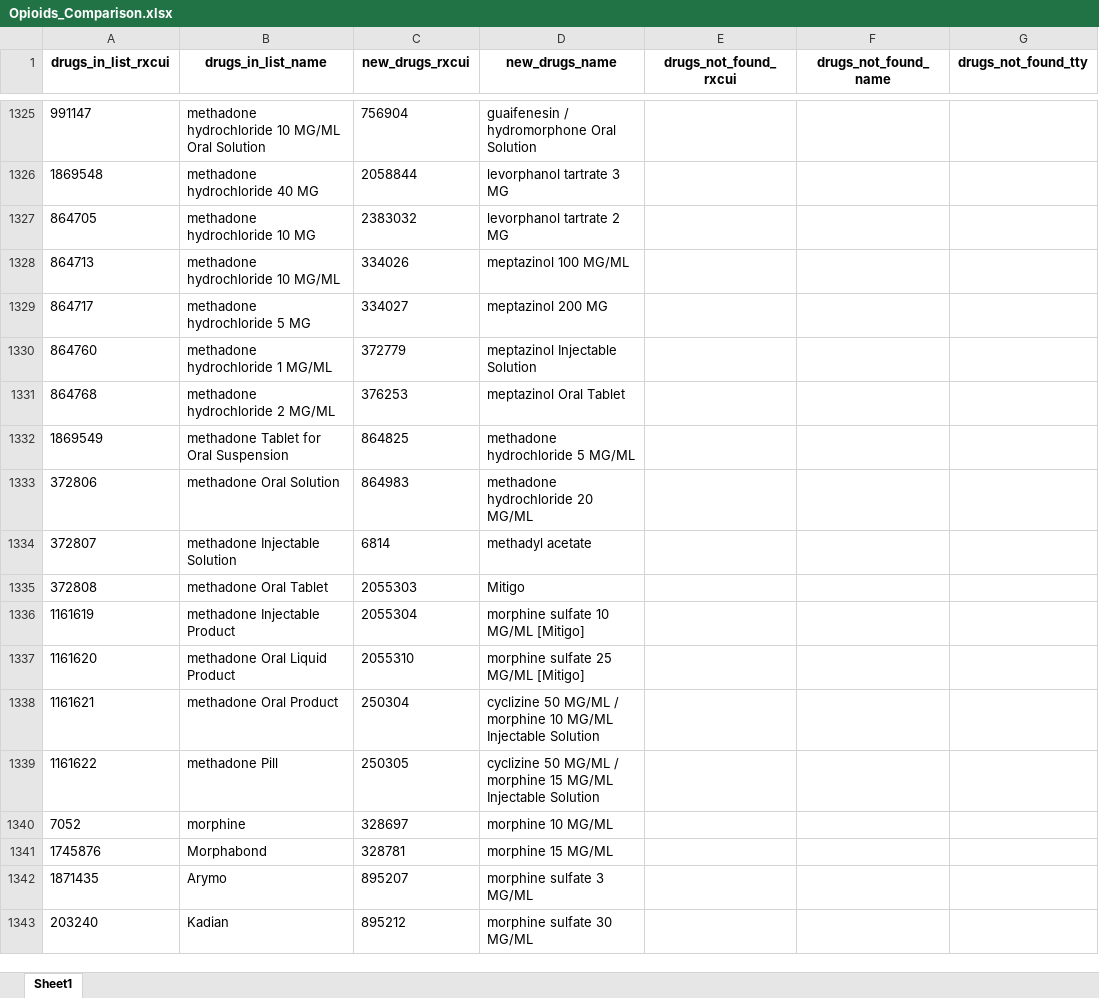
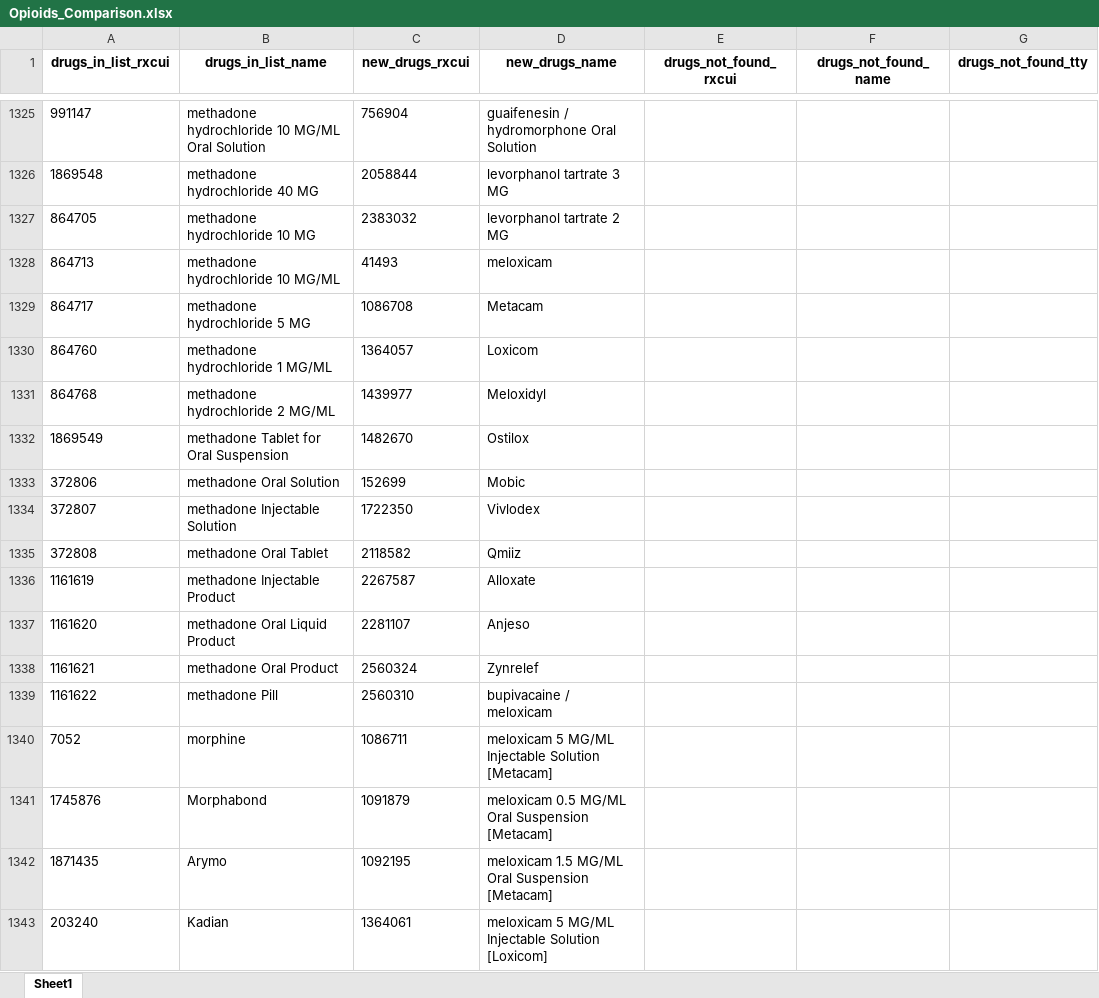
Before and after one commit to danielhmendoza01/Automatic_Code_Sets, an Excel workbook: Opioids_Comparison.xlsx, sheet Sheet1, drawn as a sheet; only a part is shown, gaps mark what is left out; values as stored, in another font and other column widths than the file's, no borders; the diff covers the shown part only; the diff names each change by its address in the sheet, - before the commit and + after, or states it on an @@ line.

```diff
--- a/Opioids_Comparison.xlsx (sheet Sheet1)
+++ b/Opioids_Comparison.xlsx (sheet Sheet1)
-C1328 (new_drugs_rxcui): 334026
+C1328 (new_drugs_rxcui): 41493
-D1328 (new_drugs_name): meptazinol 100 MG/ML
+D1328 (new_drugs_name): meloxicam
-C1329 (new_drugs_rxcui): 334027
+C1329 (new_drugs_rxcui): 1086708
-D1329 (new_drugs_name): meptazinol 200 MG
+D1329 (new_drugs_name): Metacam
-C1330 (new_drugs_rxcui): 372779
+C1330 (new_drugs_rxcui): 1364057
-D1330 (new_drugs_name): meptazinol Injectable Solution
+D1330 (new_drugs_name): Loxicom
-C1331 (new_drugs_rxcui): 376253
+C1331 (new_drugs_rxcui): 1439977
-D1331 (new_drugs_name): meptazinol Oral Tablet
+D1331 (new_drugs_name): Meloxidyl
-C1332 (new_drugs_rxcui): 864825
+C1332 (new_drugs_rxcui): 1482670
-D1332 (new_drugs_name): methadone hydrochloride 5 MG/ML
+D1332 (new_drugs_name): Ostilox
-C1333 (new_drugs_rxcui): 864983
+C1333 (new_drugs_rxcui): 152699
-D1333 (new_drugs_name): methadone hydrochloride 20 MG/ML
+D1333 (new_drugs_name): Mobic
-C1334 (new_drugs_rxcui): 6814
+C1334 (new_drugs_rxcui): 1722350
-D1334 (new_drugs_name): methadyl acetate
+D1334 (new_drugs_name): Vivlodex
-C1335 (new_drugs_rxcui): 2055303
+C1335 (new_drugs_rxcui): 2118582
-D1335 (new_drugs_name): Mitigo
+D1335 (new_drugs_name): Qmiiz
-C1336 (new_drugs_rxcui): 2055304
+C1336 (new_drugs_rxcui): 2267587
-D1336 (new_drugs_name): morphine sulfate 10 MG/ML [Mitigo]
+D1336 (new_drugs_name): Alloxate
-C1337 (new_drugs_rxcui): 2055310
+C1337 (new_drugs_rxcui): 2281107
-D1337 (new_drugs_name): morphine sulfate 25 MG/ML [Mitigo]
+D1337 (new_drugs_name): Anjeso
-C1338 (new_drugs_rxcui): 250304
+C1338 (new_drugs_rxcui): 2560324
-D1338 (new_drugs_name): cyclizine 50 MG/ML / morphine 10 MG/ML Injectable Solution
+D1338 (new_drugs_name): Zynrelef
-C1339 (new_drugs_rxcui): 250305
+C1339 (new_drugs_rxcui): 2560310
-D1339 (new_drugs_name): cyclizine 50 MG/ML / morphine 15 MG/ML Injectable Solution
+D1339 (new_drugs_name): bupivacaine / meloxicam
-C1340 (new_drugs_rxcui): 328697
+C1340 (new_drugs_rxcui): 1086711
-D1340 (new_drugs_name): morphine 10 MG/ML
+D1340 (new_drugs_name): meloxicam 5 MG/ML Injectable Solution [Metacam]
-C1341 (new_drugs_rxcui): 328781
+C1341 (new_drugs_rxcui): 1091879
-D1341 (new_drugs_name): morphine 15 MG/ML
+D1341 (new_drugs_name): meloxicam 0.5 MG/ML Oral Suspension [Metacam]
-C1342 (new_drugs_rxcui): 895207
+C1342 (new_drugs_rxcui): 1092195
-D1342 (new_drugs_name): morphine sulfate 3 MG/ML
+D1342 (new_drugs_name): meloxicam 1.5 MG/ML Oral Suspension [Metacam]
-C1343 (new_drugs_rxcui): 895212
+C1343 (new_drugs_rxcui): 1364061
-D1343 (new_drugs_name): morphine sulfate 30 MG/ML
+D1343 (new_drugs_name): meloxicam 5 MG/ML Injectable Solution [Loxicom]
```
Also changed, not shown: 692 edited cells elsewhere in this sheet, Active_Not_Found.xlsx, New_Complete_Opioids_List.xlsx, 2 other files.
